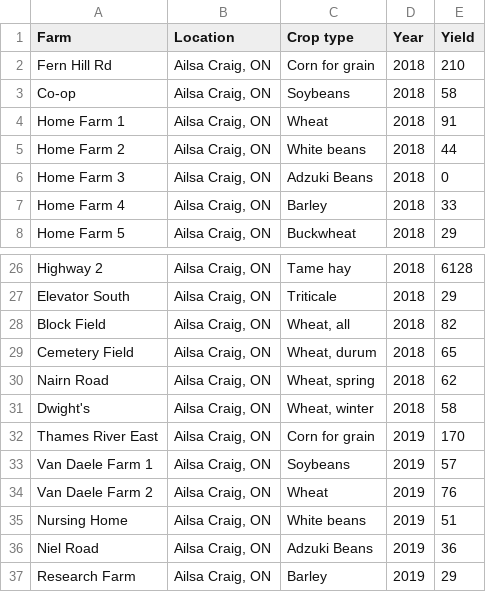
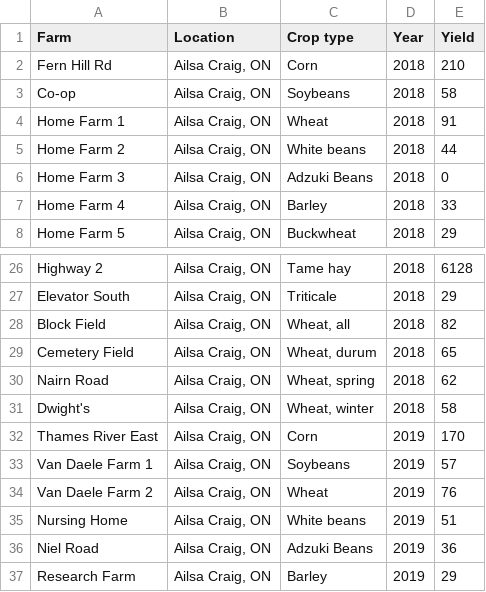
Before and after one commit to ChristianCornelis/YieldComparisonTool, a CSV file: src/main/resources/producer_lite.csv, drawn as a sheet; only a part is shown, gaps mark what is left out.

```diff
--- a/src/main/resources/producer_lite.csv
+++ b/src/main/resources/producer_lite.csv
@@ -1,3 +1,3 @@
 Farm,Location,Crop type,Year,Yield
-Fern Hill Rd,"Ailsa Craig, ON",Corn for grain,2018,210
+Fern Hill Rd,"Ailsa Craig, ON",Corn,2018,210
 Co-op,"Ailsa Craig, ON",Soybeans,2018,58
@@ -31,3 +31,3 @@ Nairn Road,"Ailsa Craig, ON","Wheat, spring",2018,62
 Dwight's,"Ailsa Craig, ON","Wheat, winter",2018,58
-Thames River East,"Ailsa Craig, ON",Corn for grain,2019,170
+Thames River East,"Ailsa Craig, ON",Corn,2019,170
 Van Daele Farm 1,"Ailsa Craig, ON",Soybeans,2019,57
```
Also changed, not shown: src/main/resources/statscan_lite.csv.
